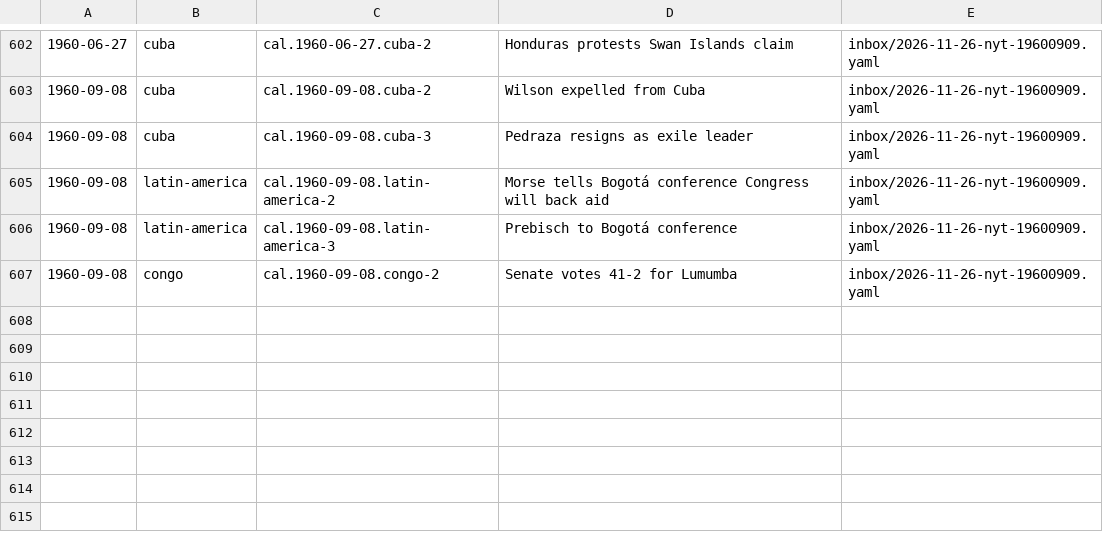
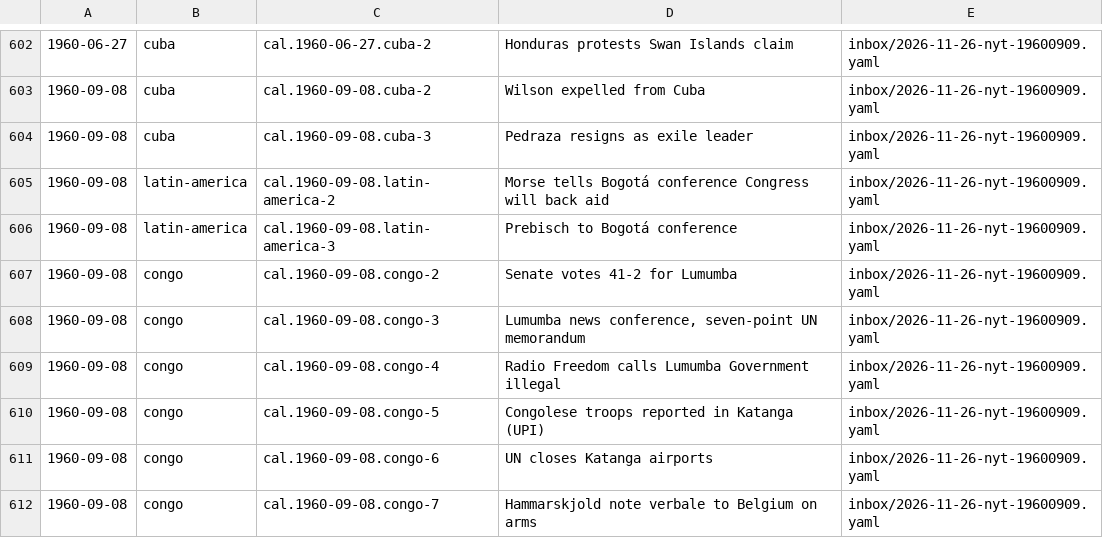
Before and after one commit to Impending2223/bib, a TSV file: inbox/new-entries.tsv, drawn as a sheet; only a part is shown, gaps mark what is left out; the diff names each change by its address in the sheet, - before the commit and + after, or states it on an @@ line.

```diff
--- a/inbox/new-entries.tsv
+++ b/inbox/new-entries.tsv
+row 608: 1960-09-08 | congo | cal.1960-09-08.congo-3 | Lumumba news conference, seven-point UN memorandum | inbox/2026-11-26-nyt-19600909.yaml
+row 609: 1960-09-08 | congo | cal.1960-09-08.congo-4 | Radio Freedom calls Lumumba Government illegal | inbox/2026-11-26-nyt-19600909.yaml
+row 610: 1960-09-08 | congo | cal.1960-09-08.congo-5 | Congolese troops reported in Katanga (UPI) | inbox/2026-11-26-nyt-19600909.yaml
+row 611: 1960-09-08 | congo | cal.1960-09-08.congo-6 | UN closes Katanga airports | inbox/2026-11-26-nyt-19600909.yaml
+row 612: 1960-09-08 | congo | cal.1960-09-08.congo-7 | Hammarskjold note verbale to Belgium on arms | inbox/2026-11-26-nyt-19600909.yaml
```
